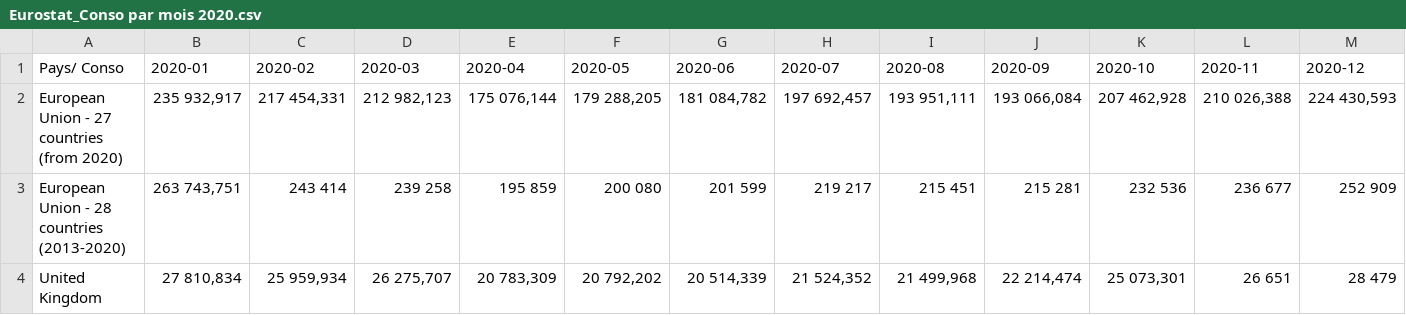
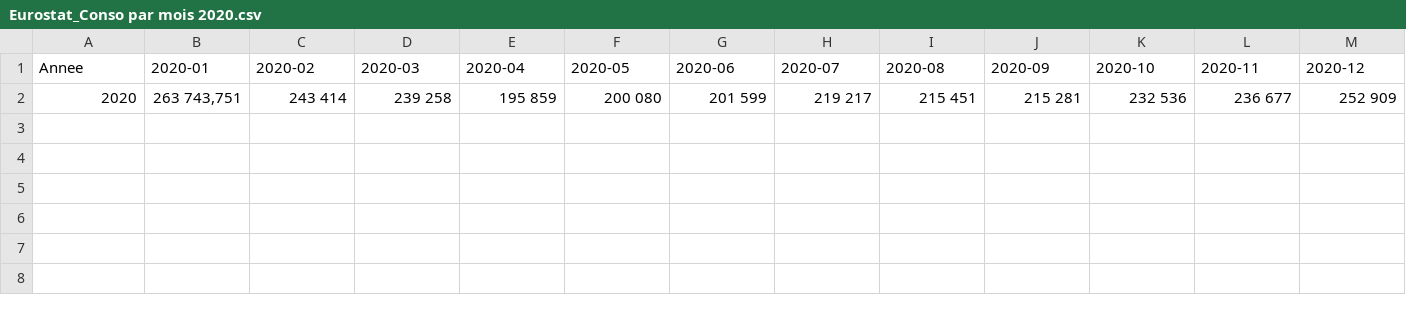
Before and after one commit to pozou/PowerBI, a CSV file: Eurostat_Conso par mois 2020.csv, drawn as a sheet.

Commit message:
Update Eurostat_Conso par mois 2020.csv

```diff
--- a/Eurostat_Conso par mois 2020.csv
+++ b/Eurostat_Conso par mois 2020.csv
@@ -1,4 +1,2 @@
-Pays/ Conso ;2020-01;2020-02;2020-03;2020-04;2020-05;2020-06;2020-07;2020-08;2020-09;2020-10;2020-11;2020-12
-European Union - 27 countries (from 2020);235 932,917;217 454,331;212 982,123;175 076,144;179 288,205;181 084,782;197 692,457;193 951,111;193 066,084;207 462,928;210 026,388;224 430,593
-European Union - 28 countries (2013-2020);263 743,751;243 414;239 258;195 859;200 080;201 599;219 217;215 451;215 281;232 536;236 677;252 909
-United Kingdom;27 810,834;25 959,934;26 275,707;20 783,309;20 792,202;20 514,339;21 524,352;21 499,968;22 214,474;25 073,301;26 651;28 479
+Annee;2020-01;2020-02;2020-03;2020-04;2020-05;2020-06;2020-07;2020-08;2020-09;2020-10;2020-11;2020-12
+2020;263 743,751;243 414;239 258;195 859;200 080;201 599;219 217;215 451;215 281;232 536;236 677;252 909
```
